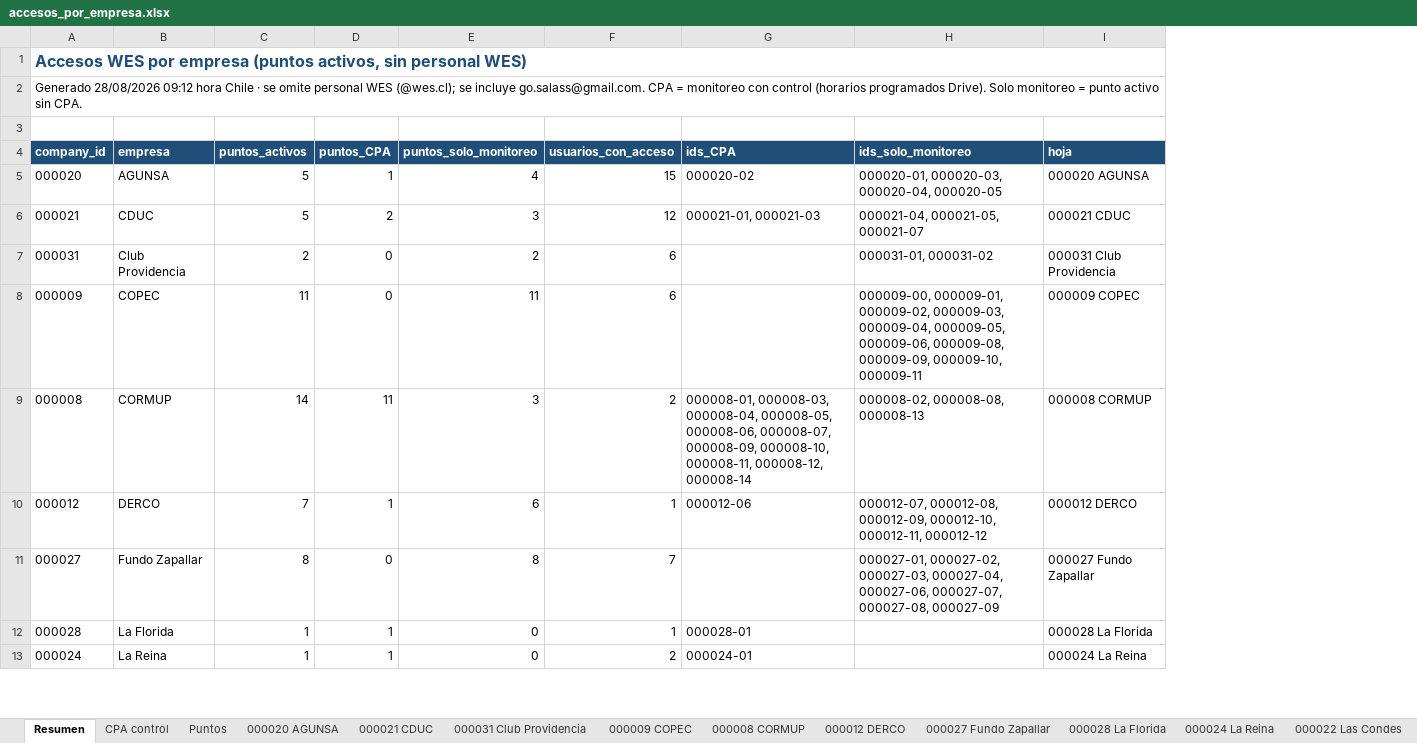
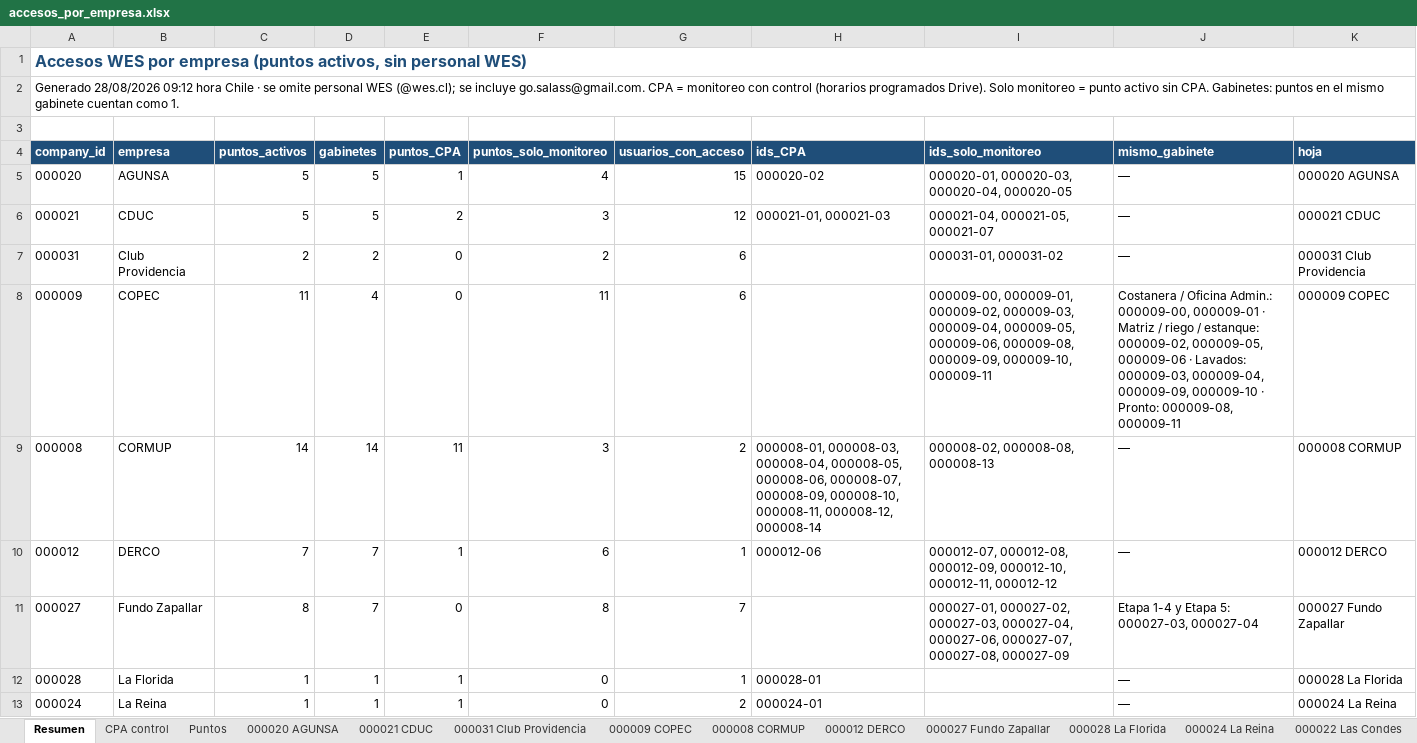
Before and after one commit to anibaloperacionesWes/wes-scripts, an Excel workbook: reports/Usuarios/acceso_por_empresa/accesos_por_empresa.xlsx, sheet Resumen, drawn as a sheet; only a part is shown; values as stored, in another font and other column widths than the file's, no borders; the diff names each change by its address in the sheet, - before the commit and + after, or states it on an @@ line.

```diff
--- a/reports/Usuarios/acceso_por_empresa/accesos_por_empresa.xlsx (sheet Resumen)
+++ b/reports/Usuarios/acceso_por_empresa/accesos_por_empresa.xlsx (sheet Resumen)
+column D (gabinetes), rows 5-13: 5 | 5 | 2 | 4 | 14 | 7 | 7 | 1 | 1
+column J (mismo_gabinete), rows 5-13: — | — | — | Costanera / Oficina Admin.: 000009-00, 000009-01 · Matriz / riego / estanque: 000009-02, 000009-05, 000009-06 · Lavados: 000009-03, 000009-04, 000009-09, 000009-10 · Pronto: 000009-08, 000009-11 | — | — | Etapa 1-4 y Etapa 5: 000027-03, 000027-04 | — | —
-A2 (company_id): …sin CPA.
+A2 (company_id): …sin CPA. Gabinetes: puntos en el mismo gabinete cuentan como 1.
```
Also changed, not shown: 3 other files.
